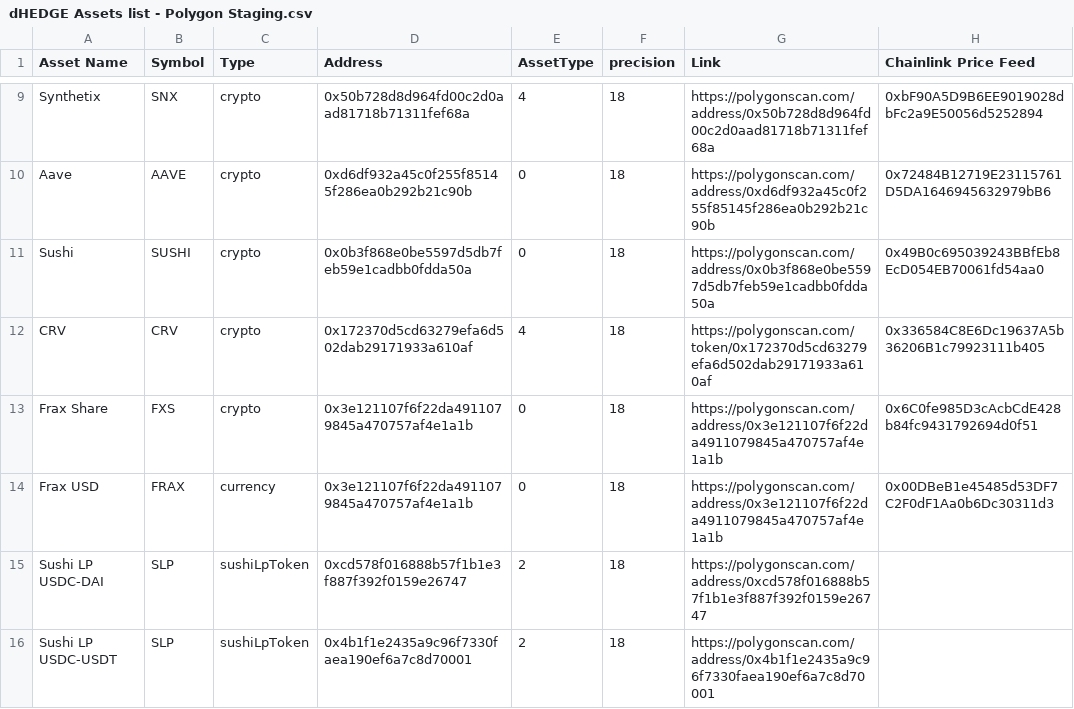
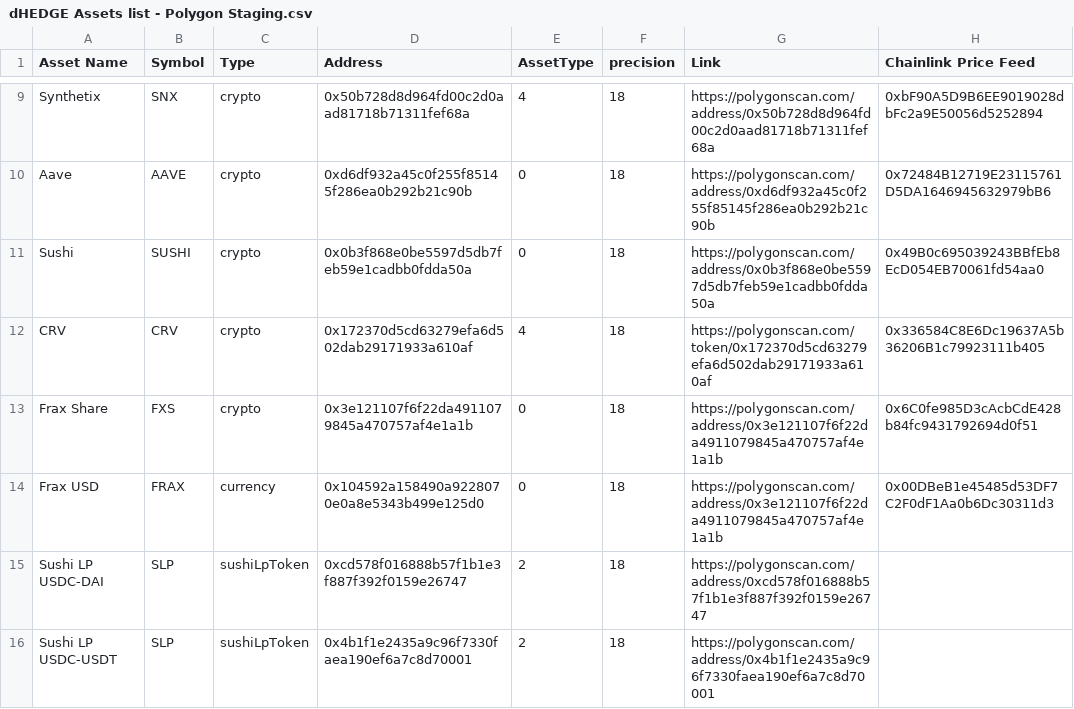
Before and after one commit to dhedge/V2-Public, a CSV file: dHEDGE Assets list - Polygon Staging.csv, drawn as a sheet; only a part is shown, gaps mark what is left out.

Commit message:
fix(Assets list): Fix FRAX incorrect asset address

```diff
--- a/dHEDGE Assets list - Polygon Staging.csv
+++ b/dHEDGE Assets list - Polygon Staging.csv
@@ -13,3 +13,3 @@ CRV,CRV,crypto,0x172370d5cd63279efa6d502dab29171933a610af,4,18,https://polygonsc
 Frax Share,FXS,crypto,0x3e121107f6f22da4911079845a470757af4e1a1b,0,18,https://polygonscan.com/address/0x3e121107f6f22da4911079845a470757af4e1a1b,0x6C0fe985D3cAcbCdE428b84fc9431792694d0f51
-Frax USD,FRAX,currency,0x3e121107f6f22da4911079845a470757af4e1a1b,0,18,https://polygonscan.com/address/0x3e121107f6f22da4911079845a470757af4e1a1b,0x00DBeB1e45485d53DF7C2F0dF1Aa0b6Dc30311d3
+Frax USD,FRAX,currency,0x104592a158490a9228070e0a8e5343b499e125d0,0,18,https://polygonscan.com/address/0x3e121107f6f22da4911079845a470757af4e1a1b,0x00DBeB1e45485d53DF7C2F0dF1Aa0b6Dc30311d3
 Sushi LP USDC-DAI,SLP,sushiLpToken,0xcd578f016888b57f1b1e3f887f392f0159e26747,2,18,https://polygonscan.com/address/0xcd578f016888b57f1b1e3f887f392f0159e26747,
```
Also changed, not shown: 1 other file.
